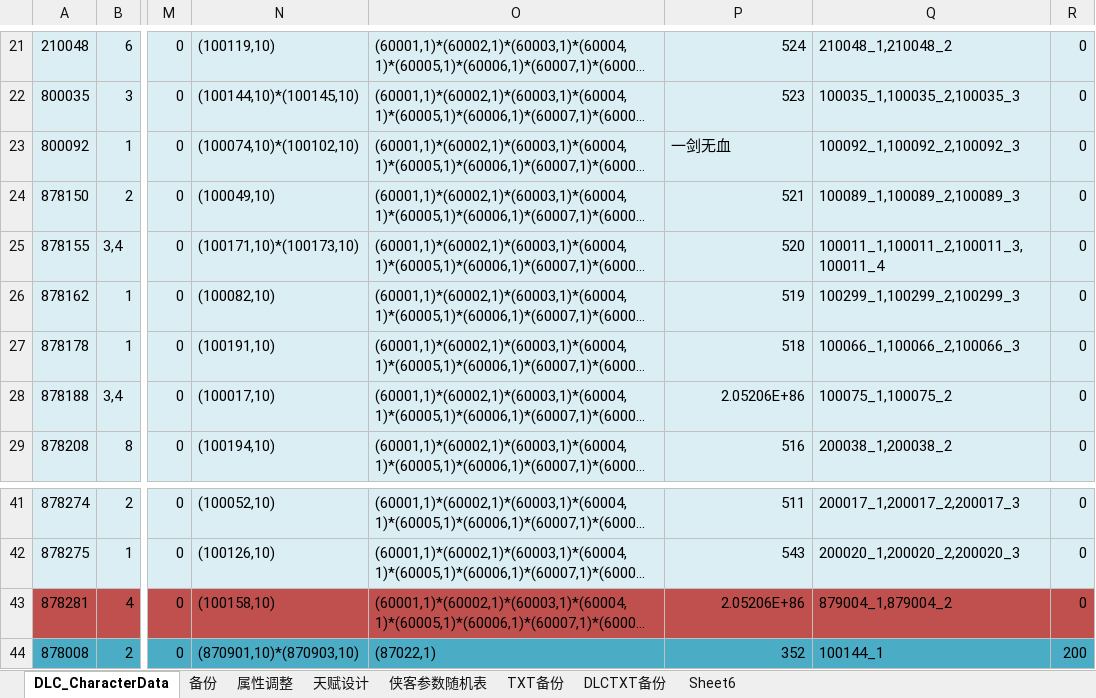
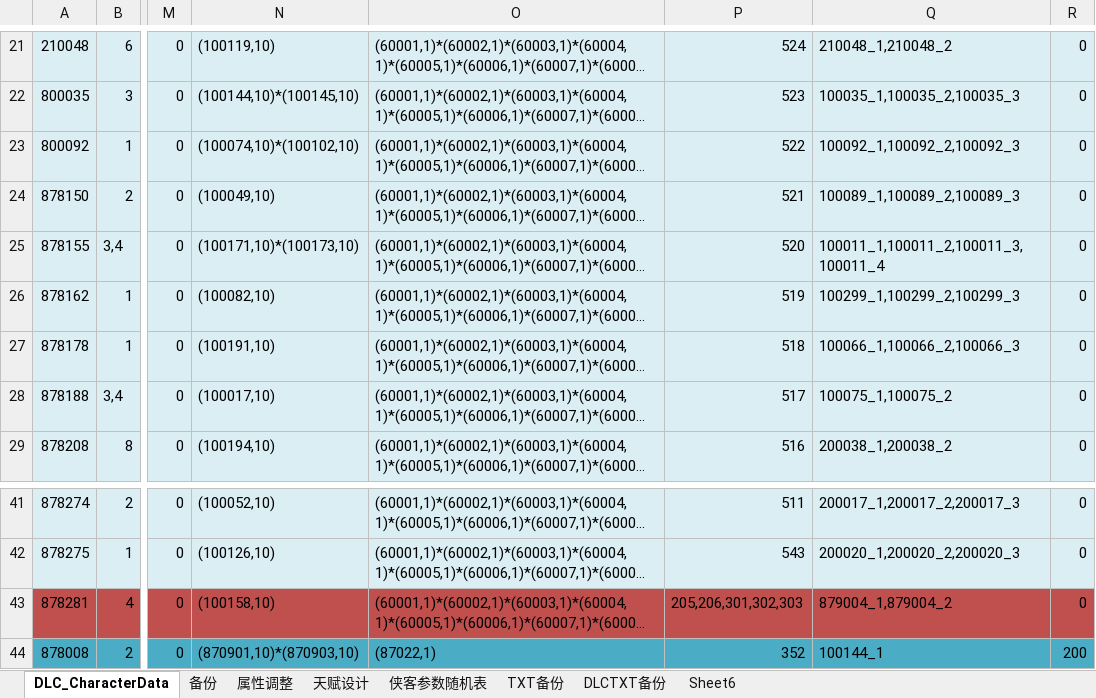
Before and after one commit to xiaozhuzzz/XiakePreMod, an Excel workbook: Excel文件/xiakeqian/战斗属性.xlsx, sheet DLC_CharacterData, drawn as a sheet; only a part is shown, gaps mark what is left out; long unchanged cells end in …; values as stored, in another font and other column widths than the file's, no borders; the diff names each change by its address in the sheet, - before the commit and + after, or states it on an @@ line.

```diff
--- a/Excel文件/xiakeqian/战斗属性.xlsx (sheet DLC_CharacterData)
+++ b/Excel文件/xiakeqian/战斗属性.xlsx (sheet DLC_CharacterData)
-P23: 一剑无血
+P23: 522
-P28: 2.05206E+86
+P28: 517
-P43: 2.05206E+86
+P43: 205,206,301,302,303
```
Also changed, not shown: sheet 天赋设计, charts or pictures, 1 other file.
